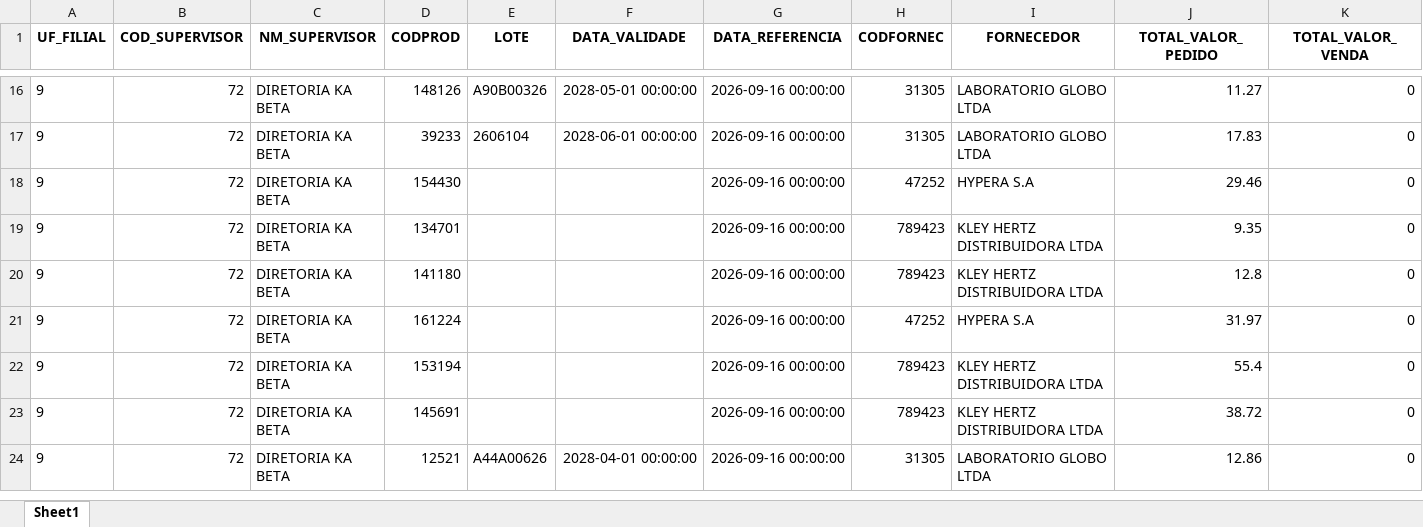
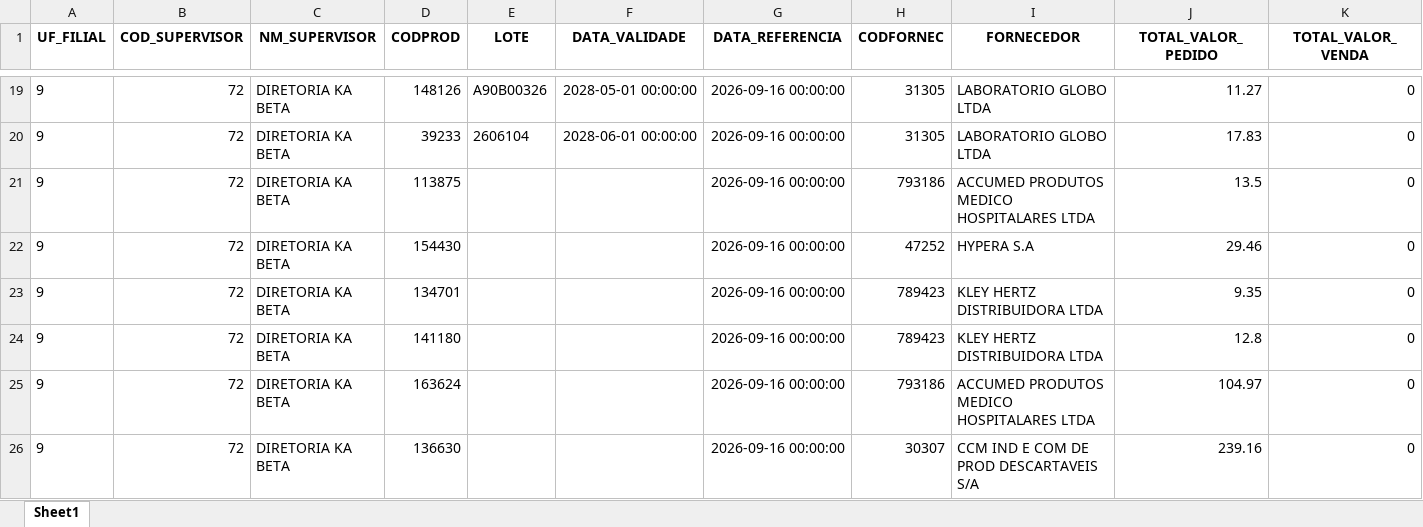
Before and after one commit to RoqueChristian/total_day, an Excel workbook: data/vadas.xlsx, sheet Sheet1, drawn as a sheet; only a part is shown, gaps mark what is left out; the shorter side is filled out with more unchanged rows; values as stored, in another font and other column widths than the file's, no borders; the diff covers the shown part only; the diff names each change by its address in the sheet, - before the commit and + after, or states it on an @@ line.

Commit message:
chore(data): batch update intraday vendas - 11:00:03

```diff
--- a/data/vadas.xlsx (sheet Sheet1)
+++ b/data/vadas.xlsx (sheet Sheet1)
+row 21: 9 | 72 | DIRETORIA KA BETA | 113875 |  |  | 2026-09-16 00:00:00 | 793186 | ACCUMED PRODUTOS MEDICO HOSPITALARES LTDA | 13.5 | 0
+row 25: 9 | 72 | DIRETORIA KA BETA | 163624 |  |  | 2026-09-16 00:00:00 | 793186 | ACCUMED PRODUTOS MEDICO HOSPITALARES LTDA | 104.97 | 0
+row 26: 9 | 72 | DIRETORIA KA BETA | 136630 |  |  | 2026-09-16 00:00:00 | 30307 | CCM IND E COM DE PROD DESCARTAVEIS S/A | 239.16 | 0
```
Also changed, not shown: 8 added rows elsewhere in this sheet.
